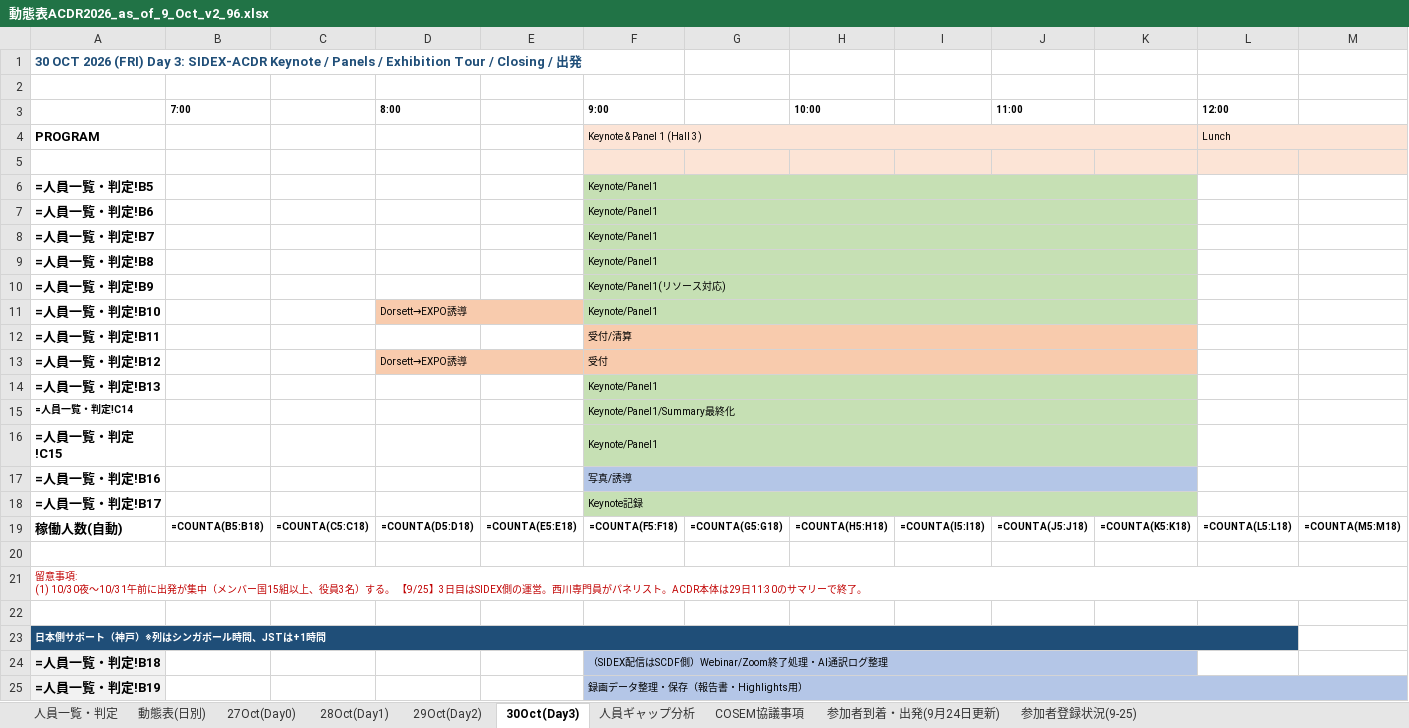
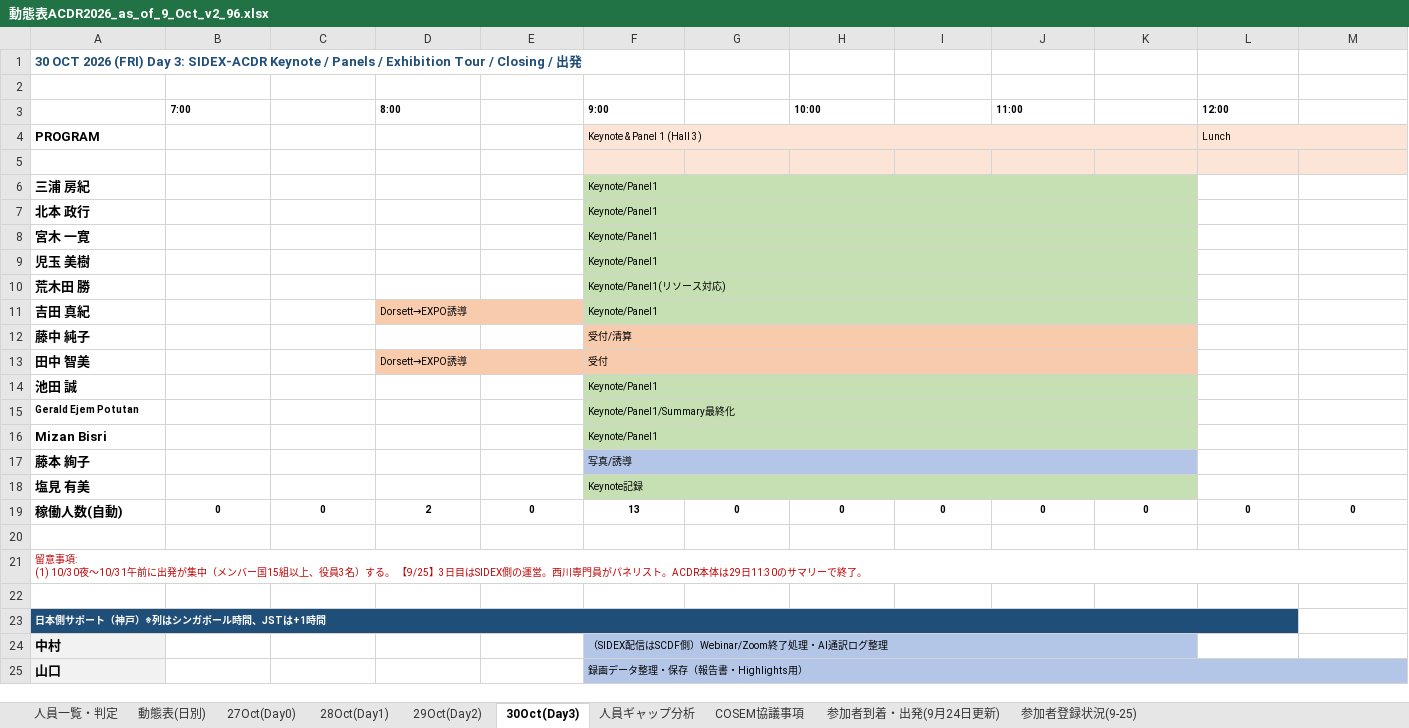
Before and after one commit to kochobi-max/whatsmap, an Excel workbook: reports/acdr2026_staff_deployment/動態表ACDR2026_as_of_9_Oct_v2_96.xlsx, sheet 30Oct(Day3), drawn as a sheet; only a part is shown; values as stored, in another font and other column widths than the file's, no borders; formulas without a stored value are shown as written; removed rows and columns are numbered as before the commit, all else as after; rows hold the shown columns only; the diff names each change by its address in the sheet, - before the commit and + after, or states it on an @@ line.

```diff
--- a/reports/acdr2026_staff_deployment/動態表ACDR2026_as_of_9_Oct_v2_96.xlsx (sheet 30Oct(Day3))
+++ b/reports/acdr2026_staff_deployment/動態表ACDR2026_as_of_9_Oct_v2_96.xlsx (sheet 30Oct(Day3))
-A6: =人員一覧・判定!B5
+A6: 三浦 房紀
-A7: =人員一覧・判定!B6
+A7: 北本 政行
-A8: =人員一覧・判定!B7
+A8: 宮木 一寛
-A9: =人員一覧・判定!B8
+A9: 児玉 美樹
-A10: =人員一覧・判定!B9
+A10: 荒木田 勝
-A11: =人員一覧・判定!B10
+A11: 吉田 真紀
-A12: =人員一覧・判定!B11
+A12: 藤中 純子
-A13: =人員一覧・判定!B12
+A13: 田中 智美
-A14: =人員一覧・判定!B13
+A14: 池田 誠
-A15: =人員一覧・判定!C14
+A15: Gerald Ejem Potutan
-A16: =人員一覧・判定!C15
+A16: Mizan Bisri
-A17: =人員一覧・判定!B16
+A17: 藤本 絢子
-A18: =人員一覧・判定!B17
+A18: 塩見 有美
-row 19: 稼働人数(自動) | =COUNTA(B5:B18) | =COUNTA(C5:C18) | =COUNTA(D5:D18) | =COUNTA(E5:E18) | =COUNTA(F5:F18) | =COUNTA(G5:G18) | =COUNTA(H5:H18) | =COUNTA(I5:I18) | =COUNTA(J5:J18) | =COUNTA(K5:K18) | =COUNTA(L5:L18) | =COUNTA(M5:M18)
+row 19: 稼働人数(自動) | 0 | 0 | 2 | 0 | 13 | 0 | 0 | 0 | 0 | 0 | 0 | 0
-A24: =人員一覧・判定!B18
+A24: 中村
-A25: =人員一覧・判定!B19
+A25: 山口
```
Also changed, not shown: sheet 29Oct(Day2), sheet 27Oct(Day0), sheet 28Oct(Day1), sheet 動態表(日別), sheet 人員一覧・判定, sheet COSEM協議事項.
